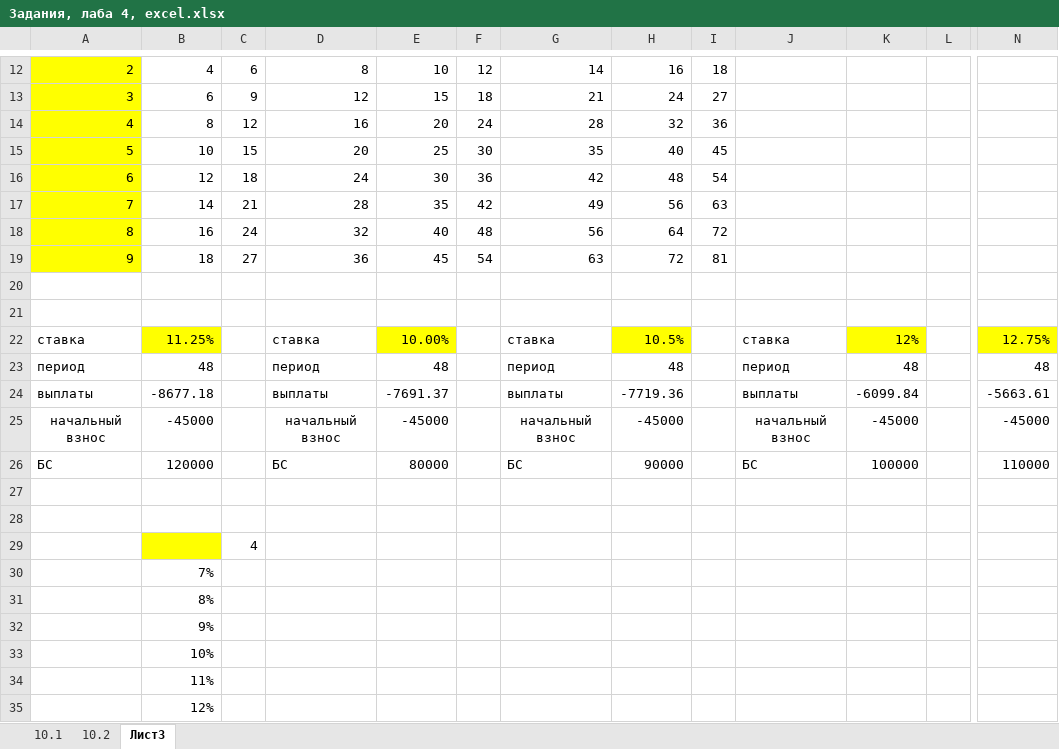
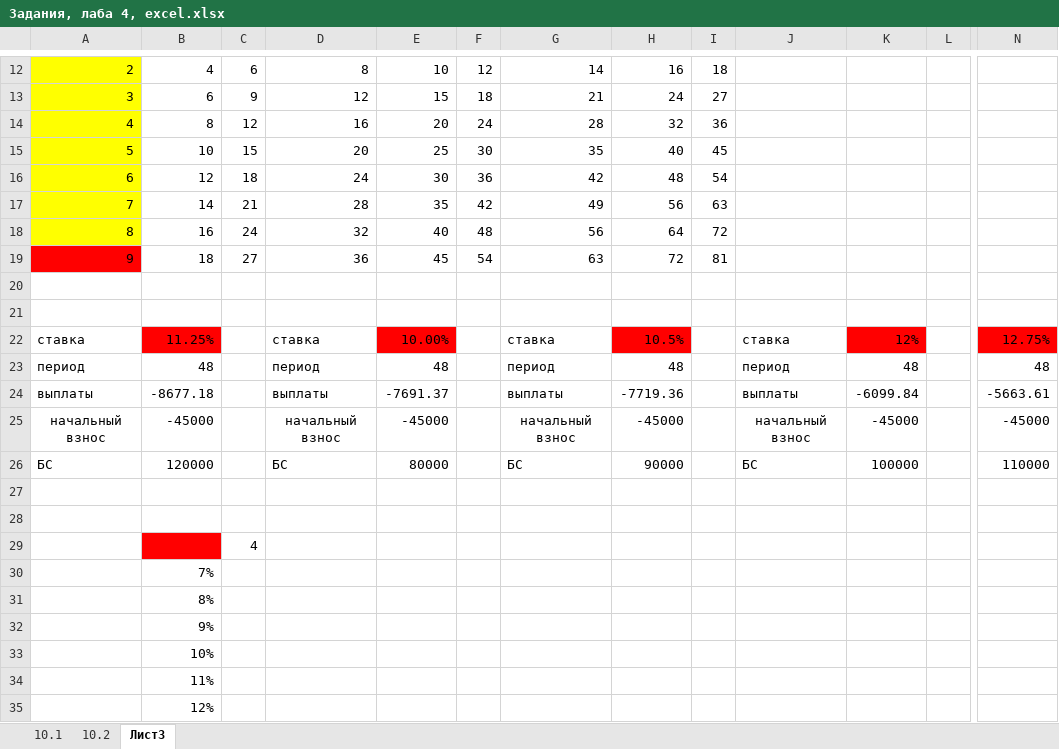
Before and after one commit to Arussy23/-, an Excel workbook: Задания, лаба 4, excel.xlsx, sheet Лист3, drawn as a sheet; only a part is shown, gaps mark what is left out; values as stored, in another font and other column widths than the file's, no borders; the diff names each change by its address in the sheet, - before the commit and + after, or states it on an @@ line.

Commit message:
Add files via upload

```diff
--- a/Задания, лаба 4, excel.xlsx (sheet Лист3)
+++ b/Задания, лаба 4, excel.xlsx (sheet Лист3)
-A19 fill: #FFFF00
+A19 fill: #FF0000
-B22 fill: #FFFF00
+B22 fill: #FF0000
-E22 fill: #FFFF00
+E22 fill: #FF0000
-H22 fill: #FFFF00
+H22 fill: #FF0000
-K22 fill: #FFFF00
+K22 fill: #FF0000
-N22 fill: #FFFF00
+N22 fill: #FF0000
-B29 fill: #FFFF00
+B29 fill: #FF0000
```
